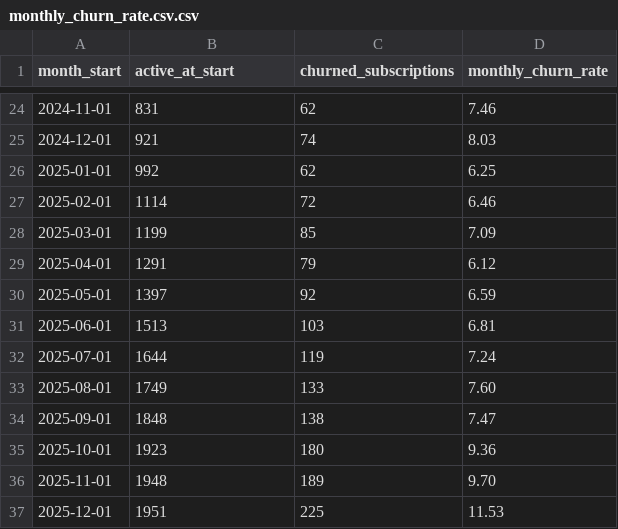
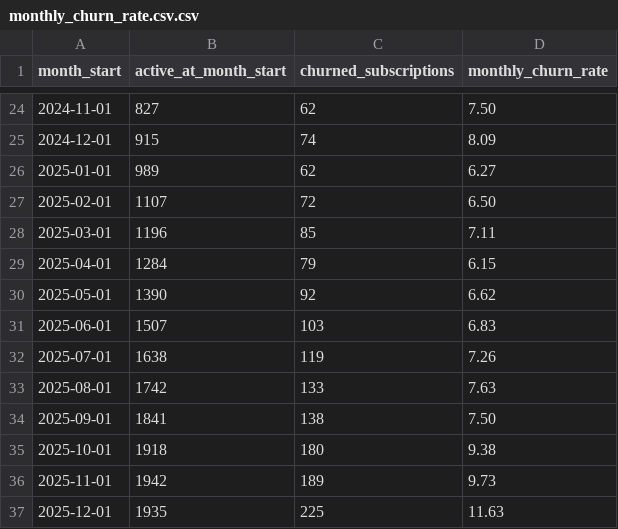
Before and after one commit to Bikaspoudel0834/saas_customer_churn_project, a CSV file: visuals/monthly_churn_rate.csv.csv, drawn as a sheet; only a part is shown, gaps mark what is left out; the diff covers the shown part only.

```diff
--- a/visuals/monthly_churn_rate.csv.csv
+++ b/visuals/monthly_churn_rate.csv.csv
@@ -1 +1 @@
-"month_start","active_at_start","churned_subscriptions","monthly_churn_rate"
+"month_start","active_at_month_start","churned_subscriptions","monthly_churn_rate"
@@ -24,14 +24,14 @@
-2024-11-01,831,62,7.46
-2024-12-01,921,74,8.03
-2025-01-01,992,62,6.25
-2025-02-01,1114,72,6.46
-2025-03-01,1199,85,7.09
-2025-04-01,1291,79,6.12
-2025-05-01,1397,92,6.59
-2025-06-01,1513,103,6.81
-2025-07-01,1644,119,7.24
-2025-08-01,1749,133,7.60
-2025-09-01,1848,138,7.47
-2025-10-01,1923,180,9.36
-2025-11-01,1948,189,9.70
-2025-12-01,1951,225,11.53
+2024-11-01,827,62,7.50
+2024-12-01,915,74,8.09
+2025-01-01,989,62,6.27
+2025-02-01,1107,72,6.50
+2025-03-01,1196,85,7.11
+2025-04-01,1284,79,6.15
+2025-05-01,1390,92,6.62
+2025-06-01,1507,103,6.83
+2025-07-01,1638,119,7.26
+2025-08-01,1742,133,7.63
+2025-09-01,1841,138,7.50
+2025-10-01,1918,180,9.38
+2025-11-01,1942,189,9.73
+2025-12-01,1935,225,11.63
```
Also changed, not shown: 32 edited cells elsewhere in this file, visuals/cohort_retention.csv.csv, visuals/ended_rate_by_industry.csv.csv, 9 other files.
